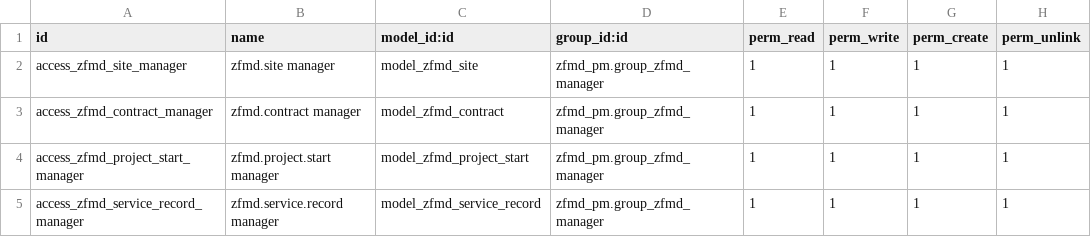
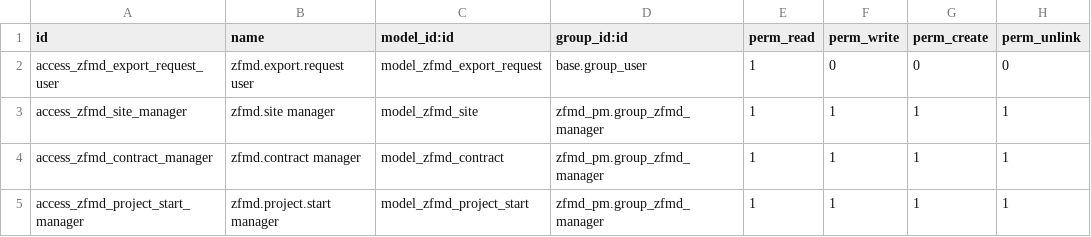
Before and after one commit to Log-151/zfmd-pm-4.17, a CSV file: addons/zfmd_pm/security/ir.model.access.csv, drawn as a sheet; only a part is shown; the shorter side is filled out with more unchanged rows; the diff names each change by its address in the sheet, - before the commit and + after, or states it on an @@ line.

```diff
--- a/addons/zfmd_pm/security/ir.model.access.csv
+++ b/addons/zfmd_pm/security/ir.model.access.csv
+row 2: access_zfmd_export_request_user | zfmd.export.request user | model_zfmd_export_request | base.group_user | 1 | 0 | 0 | 0
```
Also changed, not shown: 21 other files.
